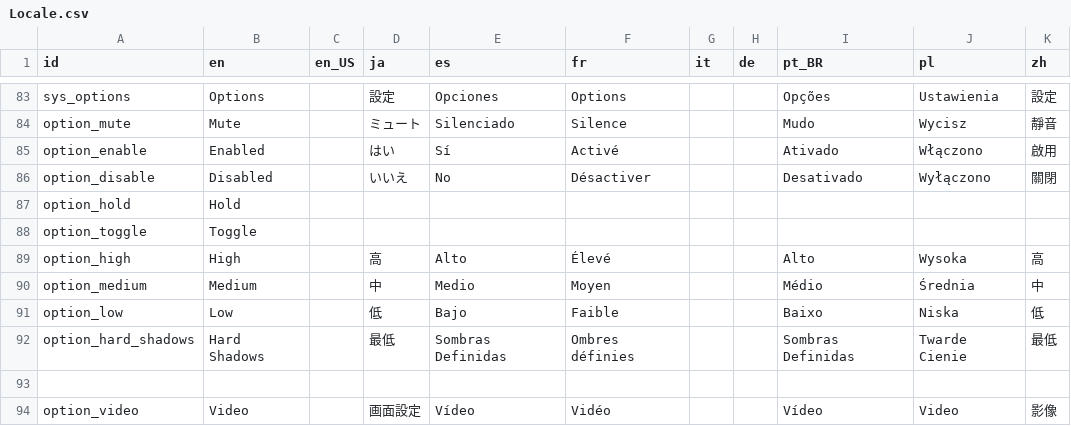
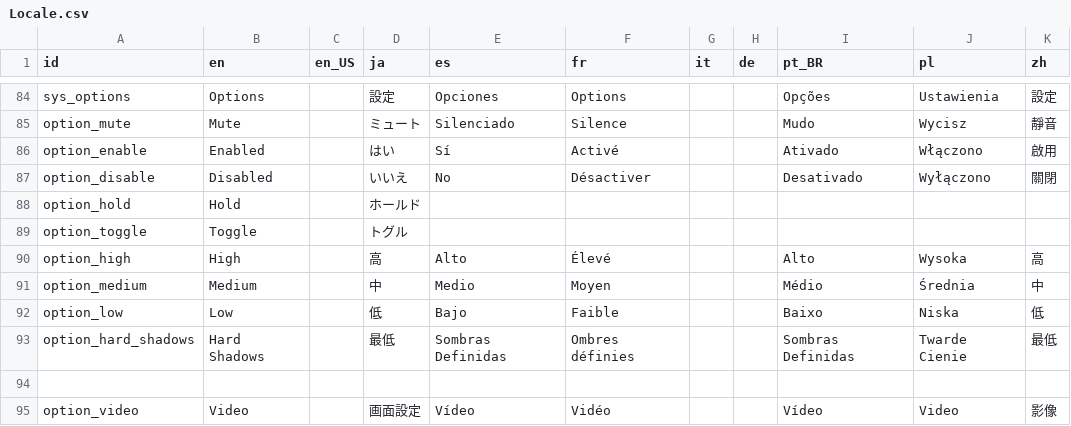
Before and after one commit to Kuma-Boo/project-reignition, a CSV file: Project/locale/Locale.csv, drawn as a sheet; only a part is shown, gaps mark what is left out; the diff covers the shown part only.

```diff
--- a/Project/locale/Locale.csv
+++ b/Project/locale/Locale.csv
@@ -86,4 +87,4 @@ option_enable	Enabled		はい	Sí	Activé			Ativado	Włączono	啟用
 option_disable	Disabled		いいえ	No	Désactiver			Desativado	Wyłączono	關閉
-option_hold	Hold									
-option_toggle	Toggle									
+option_hold	Hold		ホールド							
+option_toggle	Toggle		トグル							
 option_high	High		高	Alto	Élevé			Alto	Wysoka	高
```
Also changed, not shown: 6 added rows, 2 removed rows and 7 edited cells elsewhere in this file, 4 other files.
